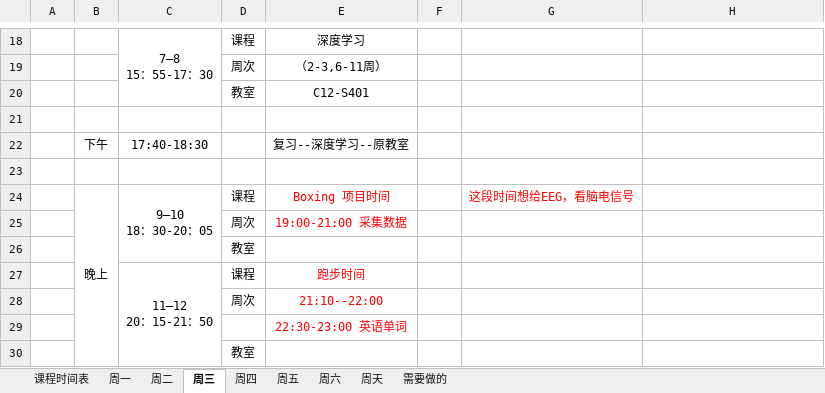
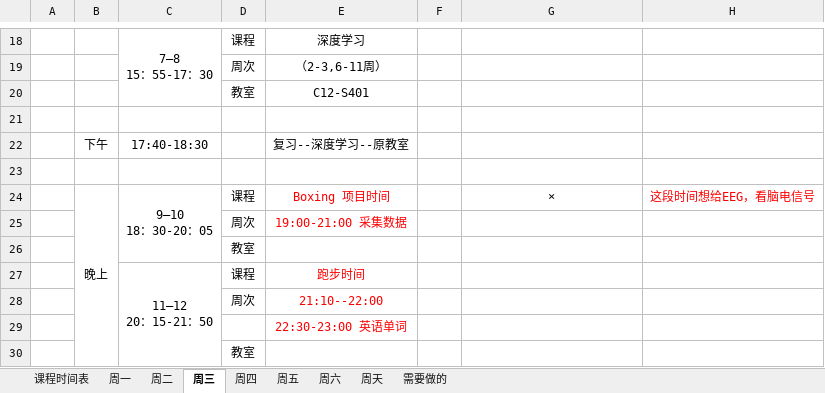
Before and after one commit to quronghui/2018-Hust, an Excel workbook: quronghui_Table/Class and rest[10.22--10.28] .xlsx, sheet 周三, drawn as a sheet; only a part is shown, gaps mark what is left out; values as stored, in another font and other column widths than the file's, no borders; the diff names each change by its address in the sheet, - before the commit and + after, or states it on an @@ line.

```diff
--- a/quronghui_Table/Class and rest[10.22--10.28] .xlsx (sheet 周三)
+++ b/quronghui_Table/Class and rest[10.22--10.28] .xlsx (sheet 周三)
-G24: 这段时间想给EEG，看脑电信号
+G24: ×
-G24 text colour: #FF0000
+G24 text colour: black
-H24: (empty)
+H24: 这段时间想给EEG，看脑电信号
```
Also changed, not shown: sheet 周六, sheet 周五, sheet 周四, sheet 周天.
